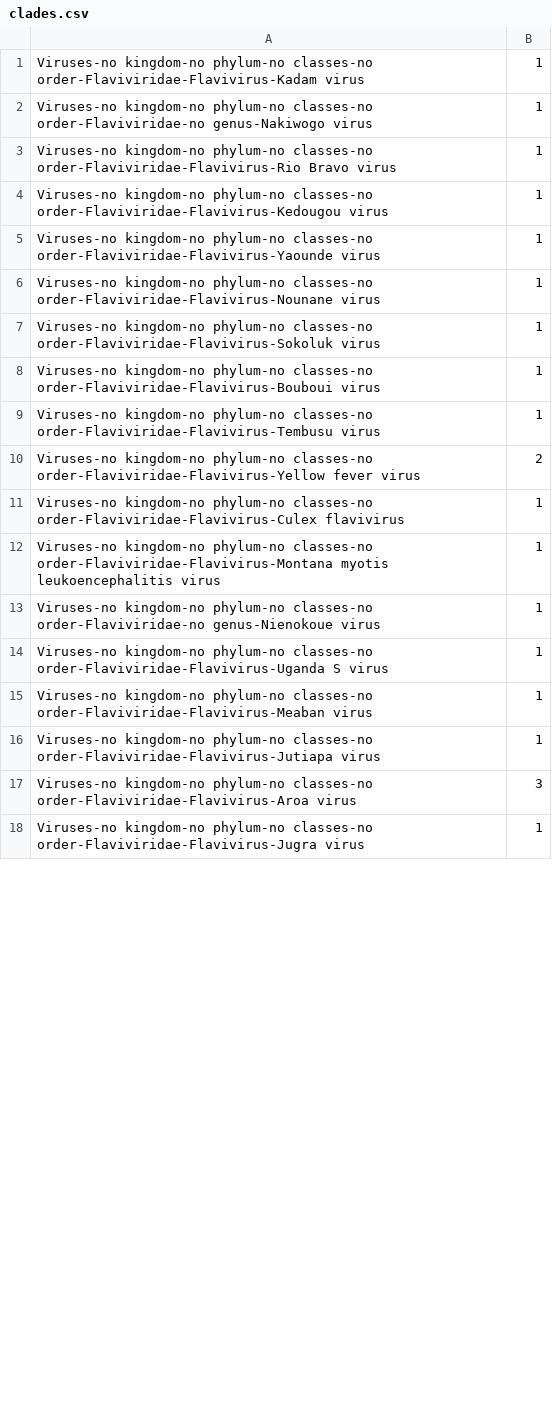
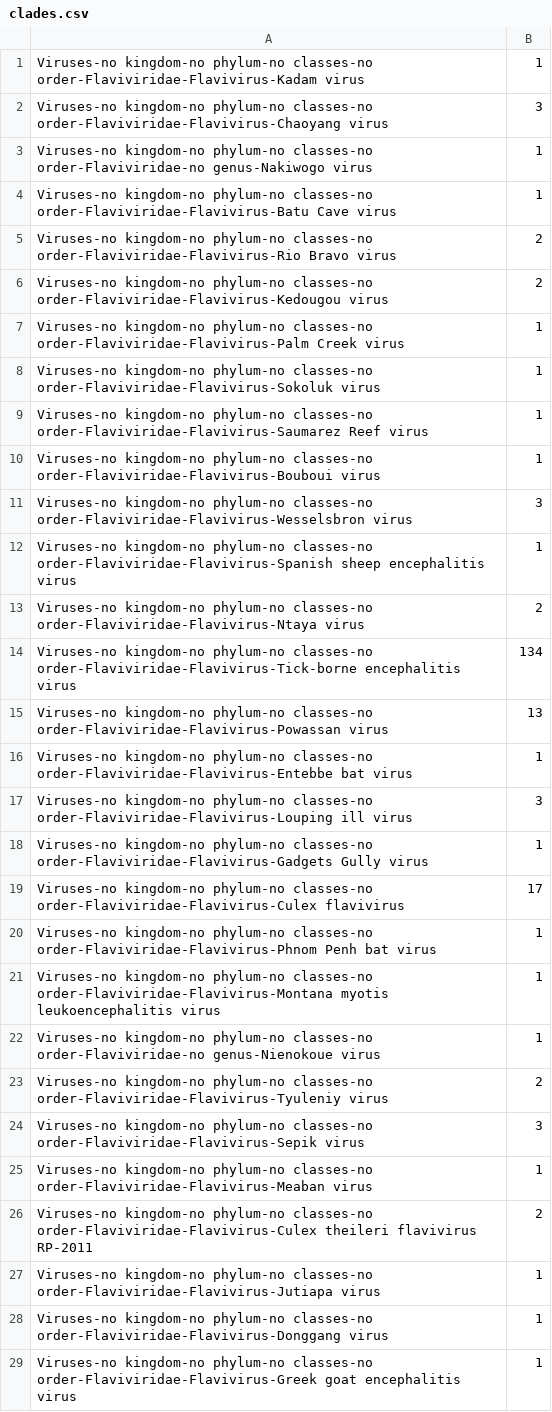
Before and after one commit to duenti/PFstats, a CSV file: pflibs/sunburst/clades.csv, drawn as a sheet; only a part is shown; the diff covers the shown part only.

```diff
--- a/pflibs/sunburst/clades.csv
+++ b/pflibs/sunburst/clades.csv
@@ -1,18 +1,29 @@
 Viruses-no kingdom-no phylum-no classes-no order-Flaviviridae-Flavivirus-Kadam virus,1
+Viruses-no kingdom-no phylum-no classes-no order-Flaviviridae-Flavivirus-Chaoyang virus,3
 Viruses-no kingdom-no phylum-no classes-no order-Flaviviridae-no genus-Nakiwogo virus,1
-Viruses-no kingdom-no phylum-no classes-no order-Flaviviridae-Flavivirus-Rio Bravo virus,1
-Viruses-no kingdom-no phylum-no classes-no order-Flaviviridae-Flavivirus-Kedougou virus,1
-Viruses-no kingdom-no phylum-no classes-no order-Flaviviridae-Flavivirus-Yaounde virus,1
-Viruses-no kingdom-no phylum-no classes-no order-Flaviviridae-Flavivirus-Nounane virus,1
+Viruses-no kingdom-no phylum-no classes-no order-Flaviviridae-Flavivirus-Batu Cave virus,1
+Viruses-no kingdom-no phylum-no classes-no order-Flaviviridae-Flavivirus-Rio Bravo virus,2
+Viruses-no kingdom-no phylum-no classes-no order-Flaviviridae-Flavivirus-Kedougou virus,2
+Viruses-no kingdom-no phylum-no classes-no order-Flaviviridae-Flavivirus-Palm Creek virus,1
 Viruses-no kingdom-no phylum-no classes-no order-Flaviviridae-Flavivirus-Sokoluk virus,1
+Viruses-no kingdom-no phylum-no classes-no order-Flaviviridae-Flavivirus-Saumarez Reef virus,1
 Viruses-no kingdom-no phylum-no classes-no order-Flaviviridae-Flavivirus-Bouboui virus,1
-Viruses-no kingdom-no phylum-no classes-no order-Flaviviridae-Flavivirus-Tembusu virus,1
-Viruses-no kingdom-no phylum-no classes-no order-Flaviviridae-Flavivirus-Yellow fever virus,2
-Viruses-no kingdom-no phylum-no classes-no order-Flaviviridae-Flavivirus-Culex flavivirus,1
+Viruses-no kingdom-no phylum-no classes-no order-Flaviviridae-Flavivirus-Wesselsbron virus,3
+Viruses-no kingdom-no phylum-no classes-no order-Flaviviridae-Flavivirus-Spanish sheep encephalitis virus,1
+Viruses-no kingdom-no phylum-no classes-no order-Flaviviridae-Flavivirus-Ntaya virus,2
+Viruses-no kingdom-no phylum-no classes-no order-Flaviviridae-Flavivirus-Tick-borne encephalitis virus,134
+Viruses-no kingdom-no phylum-no classes-no order-Flaviviridae-Flavivirus-Powassan virus,13
+Viruses-no kingdom-no phylum-no classes-no order-Flaviviridae-Flavivirus-Entebbe bat virus,1
+Viruses-no kingdom-no phylum-no classes-no order-Flaviviridae-Flavivirus-Louping ill virus,3
+Viruses-no kingdom-no phylum-no classes-no order-Flaviviridae-Flavivirus-Gadgets Gully virus,1
+Viruses-no kingdom-no phylum-no classes-no order-Flaviviridae-Flavivirus-Culex flavivirus,17
+Viruses-no kingdom-no phylum-no classes-no order-Flaviviridae-Flavivirus-Phnom Penh bat virus,1
 Viruses-no kingdom-no phylum-no classes-no order-Flaviviridae-Flavivirus-Montana myotis leukoencephalitis virus,1
 Viruses-no kingdom-no phylum-no classes-no order-Flaviviridae-no genus-Nienokoue virus,1
-Viruses-no kingdom-no phylum-no classes-no order-Flaviviridae-Flavivirus-Uganda S virus,1
+Viruses-no kingdom-no phylum-no classes-no order-Flaviviridae-Flavivirus-Tyuleniy virus,2
+Viruses-no kingdom-no phylum-no classes-no order-Flaviviridae-Flavivirus-Sepik virus,3
 Viruses-no kingdom-no phylum-no classes-no order-Flaviviridae-Flavivirus-Meaban virus,1
+Viruses-no kingdom-no phylum-no classes-no order-Flaviviridae-Flavivirus-Culex theileri flavivirus RP-2011,2
 Viruses-no kingdom-no phylum-no classes-no order-Flaviviridae-Flavivirus-Jutiapa virus,1
-Viruses-no kingdom-no phylum-no classes-no order-Flaviviridae-Flavivirus-Aroa virus,3
-Viruses-no kingdom-no phylum-no classes-no order-Flaviviridae-Flavivirus-Jugra virus,1
+Viruses-no kingdom-no phylum-no classes-no order-Flaviviridae-Flavivirus-Donggang virus,1
+Viruses-no kingdom-no phylum-no classes-no order-Flaviviridae-Flavivirus-Greek goat encephalitis virus,1
```
Also changed, not shown: 4 added rows, 24 removed rows and 6 edited cells elsewhere in this file, 9 other files.
